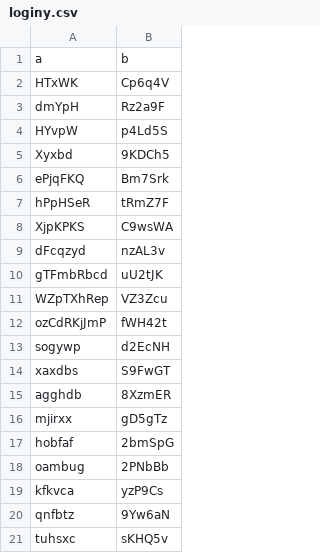
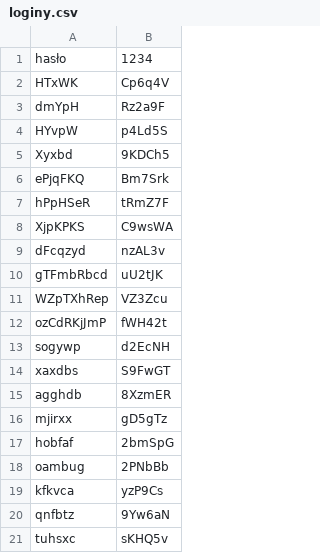
Before and after one commit to MateuszSu/lab3_grSrP09, a CSV file: loginy.csv, drawn as a sheet; removed rows and columns are numbered as before the commit, all else as after; the diff names each change by its address in the sheet, - before the commit and + after, or states it on an @@ line.

```diff
--- a/loginy.csv
+++ b/loginy.csv
-row 1: a | b
+row 1: hasło | 1234
```
Also changed, not shown: 2 other files.
